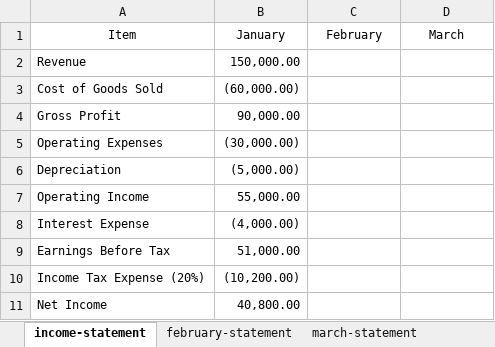
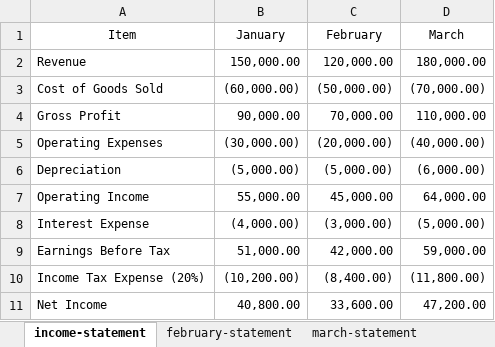
Before and after one commit to summerofgeorge/blog-files, an Excel workbook: vstack-hstack-excel-demo.xlsx, sheet income-statement, drawn as a sheet; values as stored, in another font and other column widths than the file's, no borders; the diff names each change by its address in the sheet, - before the commit and + after, or states it on an @@ line.

```diff
--- a/vstack-hstack-excel-demo.xlsx (sheet income-statement)
+++ b/vstack-hstack-excel-demo.xlsx (sheet income-statement)
-C2 (February): (empty)
+C2 (February): 120,000.00
-D2 (March): (empty)
+D2 (March): 180,000.00
-C3 (February): (empty)
+C3 (February): (50,000.00)
-D3 (March): (empty)
+D3 (March): (70,000.00)
-C4 (February): (empty)
+C4 (February): 70,000.00
-D4 (March): (empty)
+D4 (March): 110,000.00
-C5 (February): (empty)
+C5 (February): (20,000.00)
-D5 (March): (empty)
+D5 (March): (40,000.00)
-C6 (February): (empty)
+C6 (February): (5,000.00)
-D6 (March): (empty)
+D6 (March): (6,000.00)
-C7 (February): (empty)
+C7 (February): 45,000.00
-D7 (March): (empty)
+D7 (March): 64,000.00
-C8 (February): (empty)
+C8 (February): (3,000.00)
-D8 (March): (empty)
+D8 (March): (5,000.00)
-C9 (February): (empty)
+C9 (February): 42,000.00
-D9 (March): (empty)
+D9 (March): 59,000.00
-C10 (February): (empty)
+C10 (February): (8,400.00)
-D10 (March): (empty)
+D10 (March): (11,800.00)
-C11 (February): (empty)
+C11 (February): 33,600.00
-D11 (March): (empty)
+D11 (March): 47,200.00
```
Also changed, not shown: other sheet tabs.
